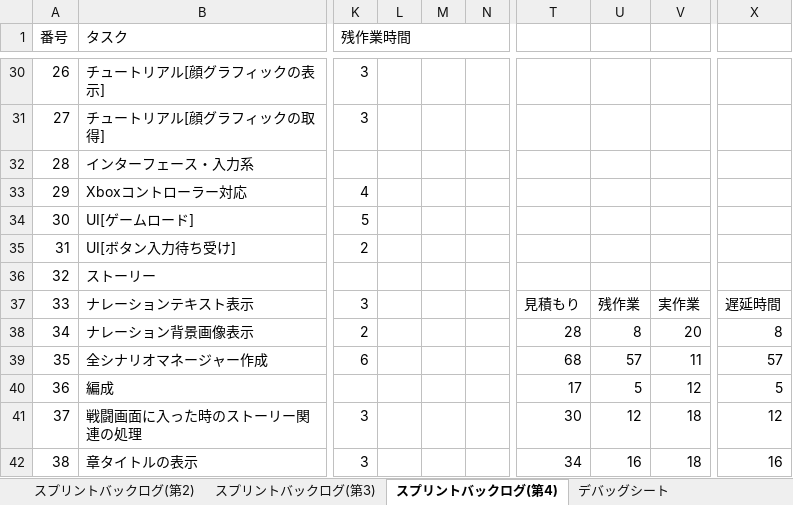
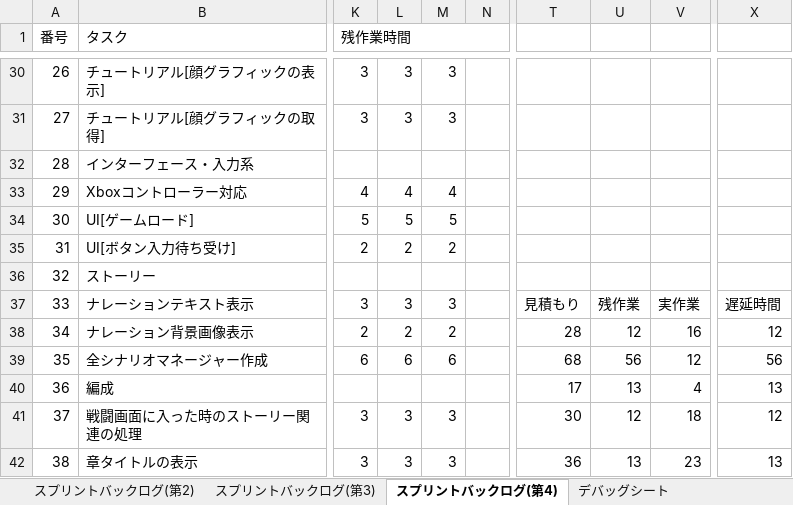
Before and after one commit to TaigaMizunuma/FreewheelExciter, an Excel workbook: Godlibrary/BackLog.xlsx, sheet スプリントバックログ(第4), drawn as a sheet; only a part is shown, gaps mark what is left out; values as stored, in another font and other column widths than the file's, no cell formats; charts and pictures and conditional formats not drawn; the diff covers the shown part only; the diff names each change by its address in the sheet, - before the commit and + after, or states it on an @@ line.

```diff
--- a/Godlibrary/BackLog.xlsx (sheet スプリントバックログ(第4))
+++ b/Godlibrary/BackLog.xlsx (sheet スプリントバックログ(第4))
-L30:L31: (empty)
+L30:L31: 3
-M30:M31: (empty)
+M30:M31: 3
-L33: (empty)
+L33: 4
-M33: (empty)
+M33: 4
-L34: (empty)
+L34: 5
-M34: (empty)
+M34: 5
-L35: (empty)
+L35: 2
-M35: (empty)
+M35: 2
-L37: (empty)
+L37: 3
-M37: (empty)
+M37: 3
-L38: (empty)
+L38: 2
-M38: (empty)
+M38: 2
-U38: 8
+U38: 12
-V38: 20
+V38: 16
-X38: 8
+X38: 12
-L39: (empty)
+L39: 6
-M39: (empty)
+M39: 6
-U39: 57
+U39: 56
-V39: 11
+V39: 12
-X39: 57
+X39: 56
-U40: 5
+U40: 13
-V40: 12
+V40: 4
-X40: 5
+X40: 13
-L41:L42: (empty)
+L41:L42: 3
-M41:M42: (empty)
+M41:M42: 3
-T42: 34
+T42: 36
-U42: 16
+U42: 13
-V42: 18
+V42: 23
-X42: 16
+X42: 13
```
Also changed, not shown: 9 added rows, 9 removed rows and 400 edited cells elsewhere in this sheet, sheet スプリントバックログ(第3), cell formats, formulas that keep their value, 3 other files.
